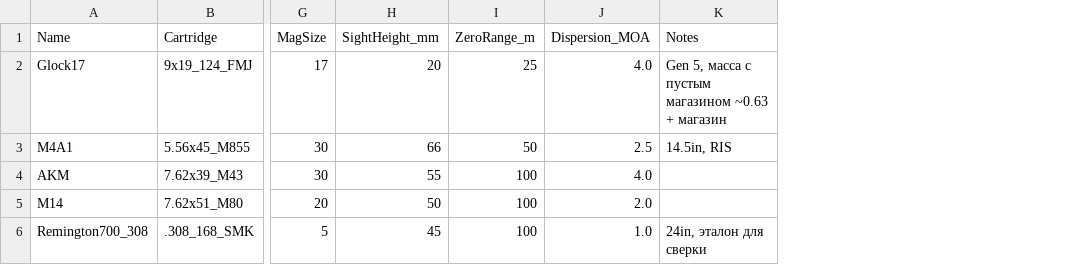
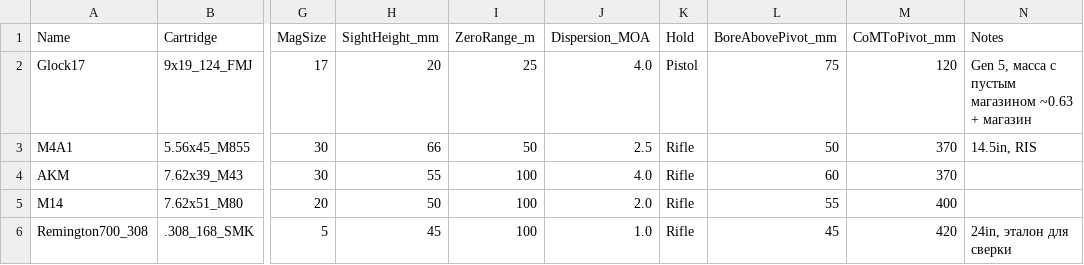
Before and after one commit to unatis/parabellum, a CSV file: Content/Data/Firearms.csv, drawn as a sheet; only a part is shown, gaps mark what is left out; the diff names each change by its address in the sheet, - before the commit and + after, or states it on an @@ line.

```diff
--- a/Content/Data/Firearms.csv
+++ b/Content/Data/Firearms.csv
+column K (Hold), rows 2-6: Pistol | Rifle | Rifle | Rifle | Rifle
+column L (BoreAbovePivot_mm), rows 2-6: 75 | 50 | 60 | 55 | 45
+column M (CoMToPivot_mm), rows 2-6: 120 | 370 | 370 | 400 | 420
```
Also changed, not shown: Content/Data/Cartridges.csv, 10 other files.
